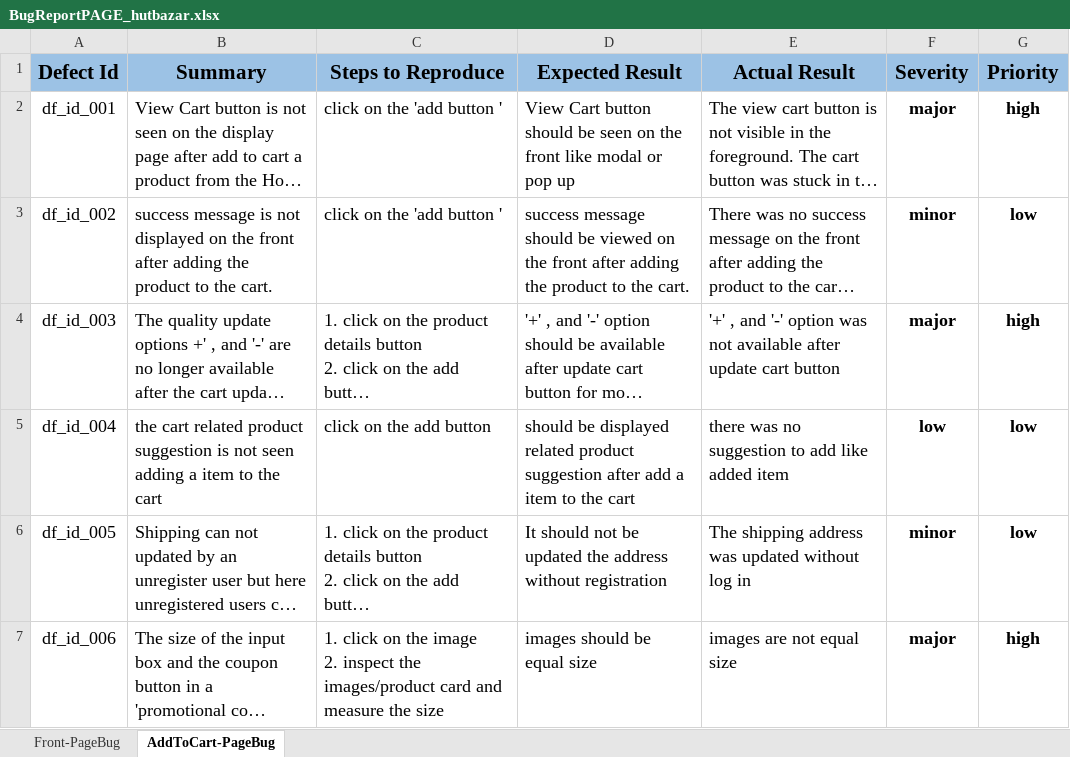
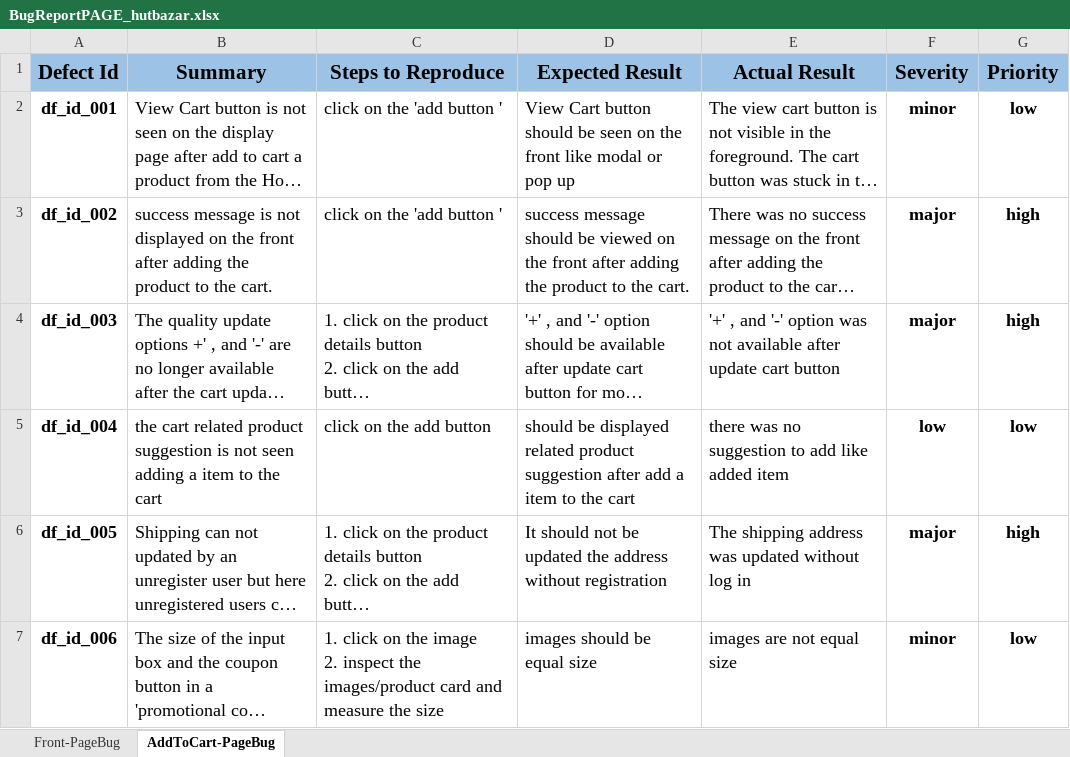
Before and after one commit to A-Rakhi/Manual-Testing-Of-Hutbazar, an Excel workbook: BugReportPAGE_hutbazar.xlsx, sheet AddToCart-PageBug, drawn as a sheet; long unchanged cells end in …; values as stored, in another font and other column widths than the file's, no borders; the diff names each change by its address in the sheet, - before the commit and + after, or states it on an @@ line.

Commit message:
commit

```diff
--- a/BugReportPAGE_hutbazar.xlsx (sheet AddToCart-PageBug)
+++ b/BugReportPAGE_hutbazar.xlsx (sheet AddToCart-PageBug)
-A2:A7 bold: off
+A2:A7 bold: on
-F2 (Severity): major
+F2 (Severity): minor
-G2 (Priority): high
+G2 (Priority): low
-F3 (Severity): minor
+F3 (Severity): major
-G3 (Priority): low
+G3 (Priority): high
-F6 (Severity): minor
+F6 (Severity): major
-G6 (Priority): low
+G6 (Priority): high
-F7 (Severity): major
+F7 (Severity): minor
-G7 (Priority): high
+G7 (Priority): low
```
Also changed, not shown: sheet Front-PageBug.
